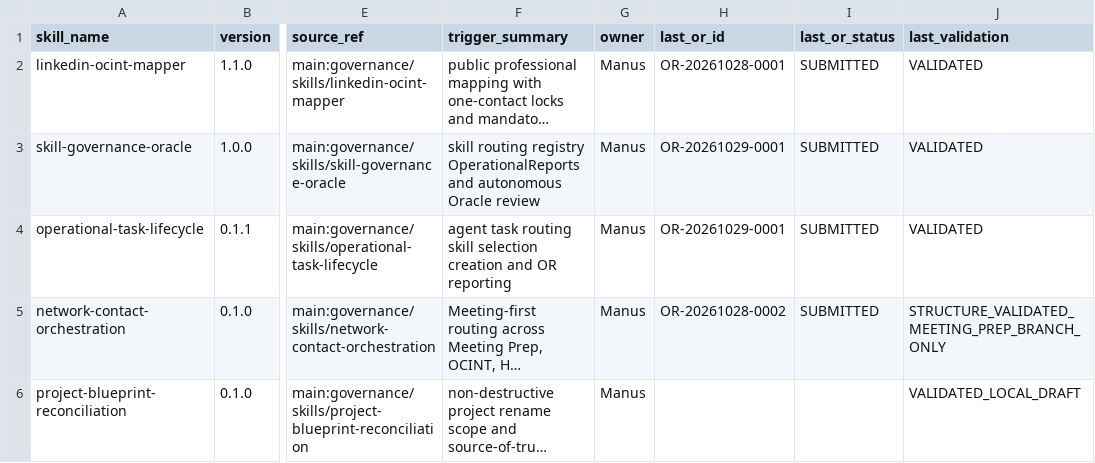
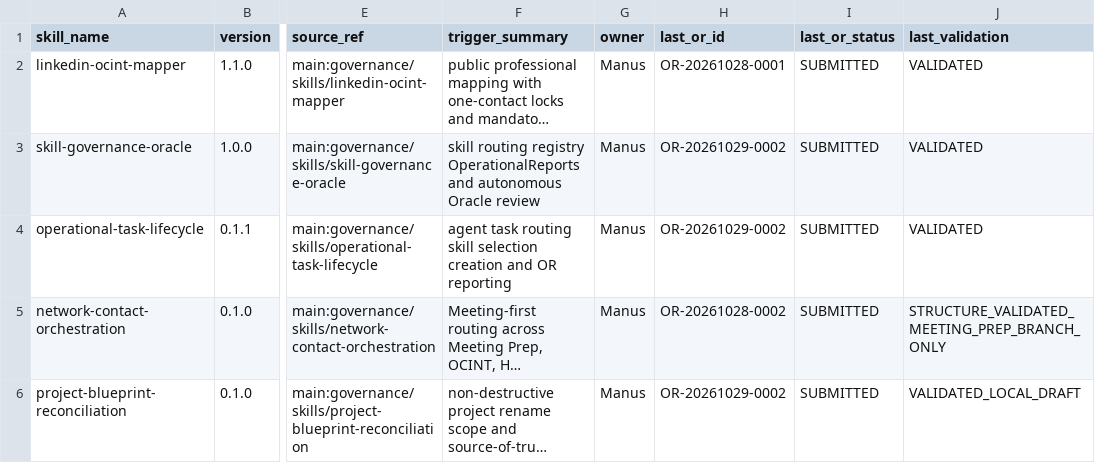
Before and after one commit to meshwave65/SofiaControlPanel, a CSV file: governance/registry/skills.csv, drawn as a sheet; only a part is shown, gaps mark what is left out; long unchanged cells end in …; the diff names each change by its address in the sheet, - before the commit and + after, or states it on an @@ line.

```diff
--- a/governance/registry/skills.csv
+++ b/governance/registry/skills.csv
-H3:H4 (last_or_id): OR-20261029-0001
+H3:H4 (last_or_id): OR-20261029-0002
-H6 (last_or_id): (empty)
+H6 (last_or_id): OR-20261029-0002
-I6 (last_or_status): (empty)
+I6 (last_or_status): SUBMITTED
```
Also changed, not shown: governance/operational_reports/INDEX.csv, 3 other files.
